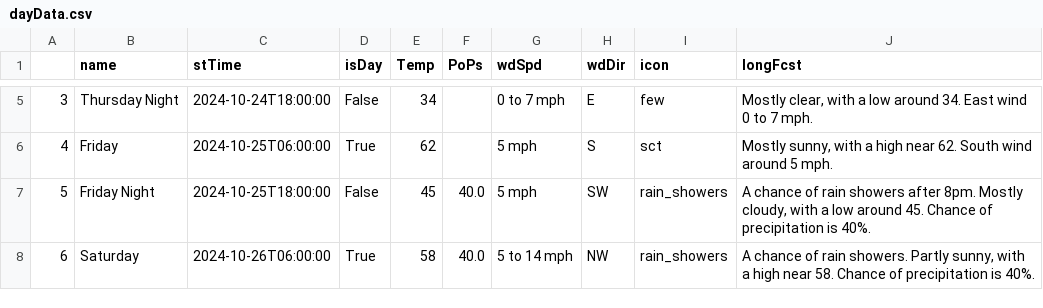
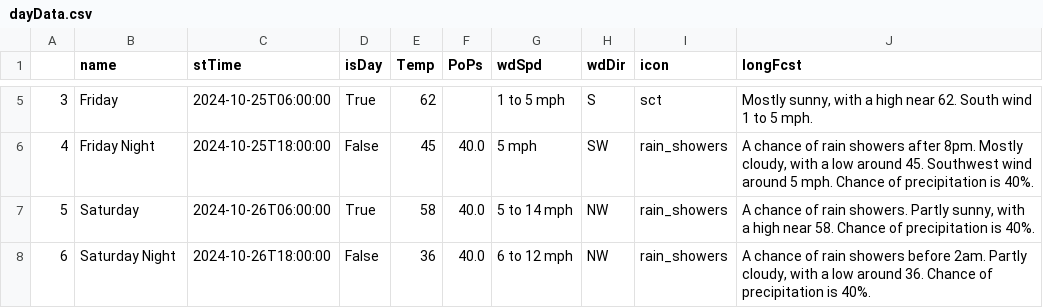
Before and after one commit to avinasharavind/weather-dashboard, a CSV file: static/files/dayData.csv, drawn as a sheet; only a part is shown, gaps mark what is left out; the diff covers the shown part only.

```diff
--- a/static/files/dayData.csv
+++ b/static/files/dayData.csv
@@ -5,4 +5,4 @@
-3,Thursday Night,2024-10-24T18:00:00,False,34,,0 to 7 mph,E,few,"Mostly clear, with a low around 34. East wind 0 to 7 mph."
-4,Friday,2024-10-25T06:00:00,True,62,,5 mph,S,sct,"Mostly sunny, with a high near 62. South wind around 5 mph."
-5,Friday Night,2024-10-25T18:00:00,False,45,40.0,5 mph,SW,rain_showers,"A chance of rain showers after 8pm. Mostly cloudy, with a low around 45. Chance of precipitation is 40%."
-6,Saturday,2024-10-26T06:00:00,True,58,40.0,5 to 14 mph,NW,rain_showers,"A chance of rain showers. Partly sunny, with a high near 58. Chance of precipitation is 40%."
+3,Friday,2024-10-25T06:00:00,True,62,,1 to 5 mph,S,sct,"Mostly sunny, with a high near 62. South wind 1 to 5 mph."
+4,Friday Night,2024-10-25T18:00:00,False,45,40.0,5 mph,SW,rain_showers,"A chance of rain showers after 8pm. Mostly cloudy, with a low around 45. Southwest wind around 5 mph. Chance of precipitation is 40%."
+5,Saturday,2024-10-26T06:00:00,True,58,40.0,5 to 14 mph,NW,rain_showers,"A chance of rain showers. Partly sunny, with a high near 58. Chance of precipitation is 40%."
+6,Saturday Night,2024-10-26T18:00:00,False,36,40.0,6 to 12 mph,NW,rain_showers,"A chance of rain showers before 2am. Partly cloudy, with a low around 36. Chance of precipitation is 40%."
```
Also changed, not shown: 74 edited cells elsewhere in this file, static/files/hourData.csv, 3 other files.
